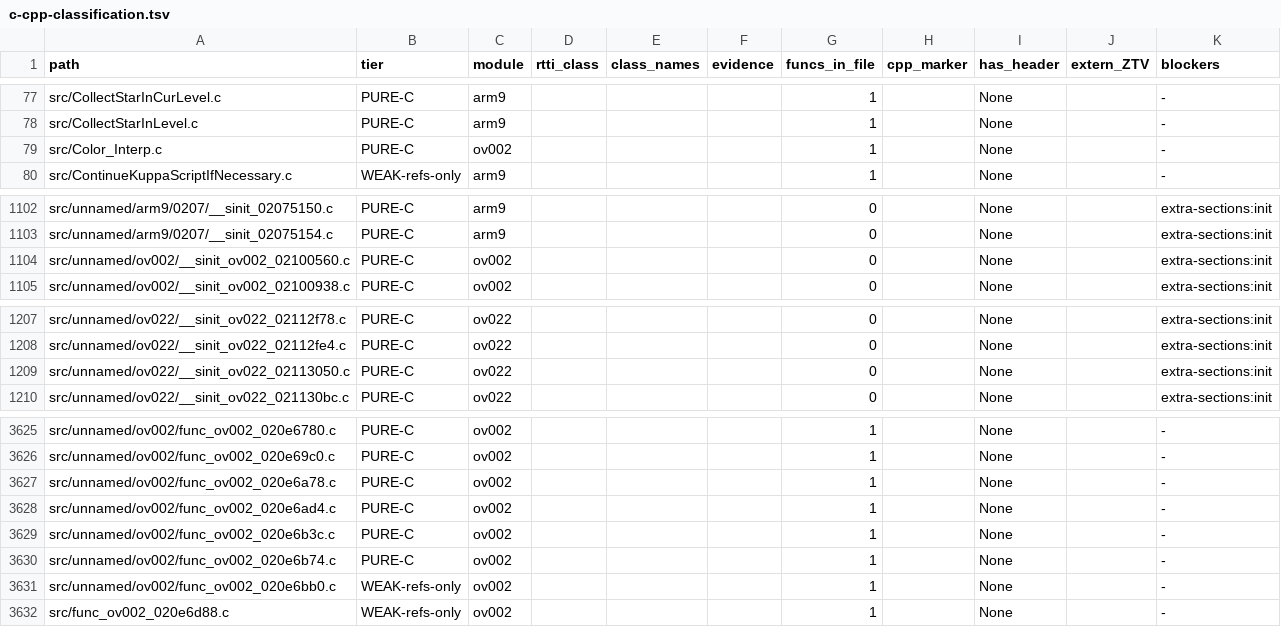
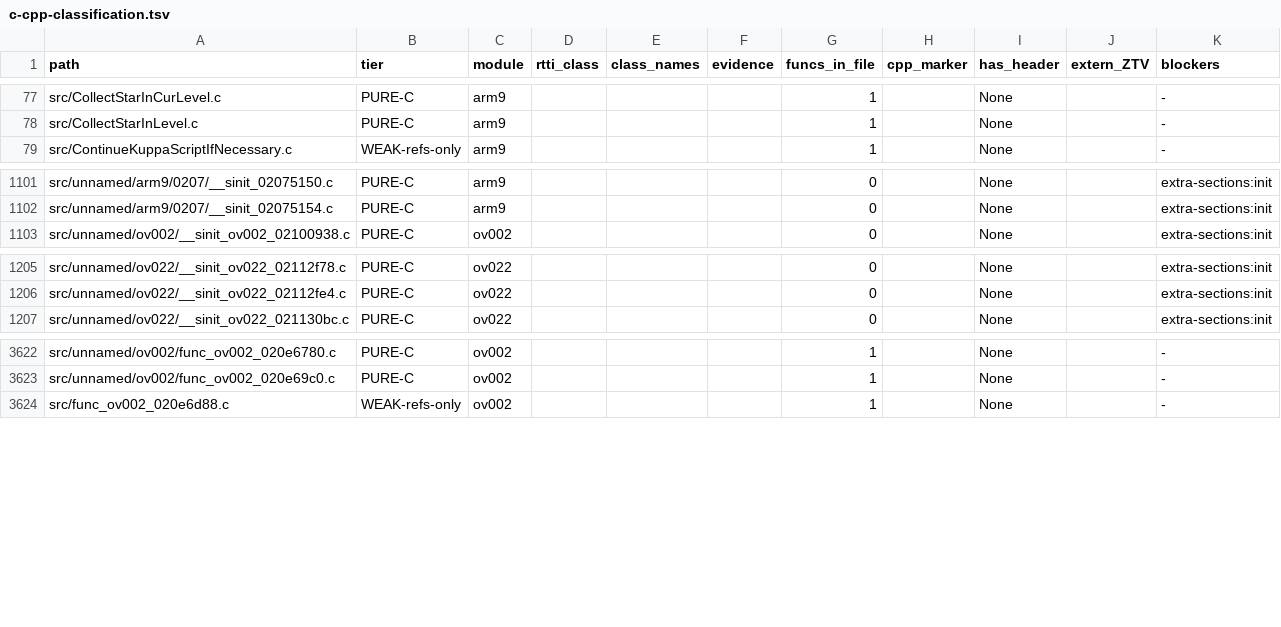
Before and after one commit to Alberto12345678999/sm64ds-decomp, a TSV file: notes/data/c-cpp-classification.tsv, drawn as a sheet; only a part is shown, gaps mark what is left out.

```diff
--- a/notes/data/c-cpp-classification.tsv
+++ b/notes/data/c-cpp-classification.tsv
@@ -78,3 +78,2 @@ src/CollectStarInCurLevel.c	PURE-C	arm9				1		None		-
 src/CollectStarInLevel.c	PURE-C	arm9				1		None		-
-src/Color_Interp.c	PURE-C	ov002				1		None		-
 src/ContinueKuppaScriptIfNecessary.c	WEAK-refs-only	arm9				1		None		-
@@ -1103,3 +1102,2 @@ src/unnamed/arm9/0207/__sinit_02075150.c	PURE-C	arm9				0		None		extra-sections:
 src/unnamed/arm9/0207/__sinit_02075154.c	PURE-C	arm9				0		None		extra-sections:init
-src/unnamed/ov002/__sinit_ov002_02100560.c	PURE-C	ov002				0		None		extra-sections:init
 src/unnamed/ov002/__sinit_ov002_02100938.c	PURE-C	ov002				0		None		extra-sections:init
@@ -1208,3 +1206,2 @@ src/unnamed/ov022/__sinit_ov022_02112f78.c	PURE-C	ov022				0		None		extra-sectio
 src/unnamed/ov022/__sinit_ov022_02112fe4.c	PURE-C	ov022				0		None		extra-sections:init
-src/unnamed/ov022/__sinit_ov022_02113050.c	PURE-C	ov022				0		None		extra-sections:init
 src/unnamed/ov022/__sinit_ov022_021130bc.c	PURE-C	ov022				0		None		extra-sections:init
@@ -3626,7 +3623,2 @@ src/unnamed/ov002/func_ov002_020e6780.c	PURE-C	ov002				1		None		-
 src/unnamed/ov002/func_ov002_020e69c0.c	PURE-C	ov002				1		None		-
-src/unnamed/ov002/func_ov002_020e6a78.c	PURE-C	ov002				1		None		-
-src/unnamed/ov002/func_ov002_020e6ad4.c	PURE-C	ov002				1		None		-
-src/unnamed/ov002/func_ov002_020e6b3c.c	PURE-C	ov002				1		None		-
-src/unnamed/ov002/func_ov002_020e6b74.c	PURE-C	ov002				1		None		-
-src/unnamed/ov002/func_ov002_020e6bb0.c	WEAK-refs-only	ov002				1		None		-
 src/func_ov002_020e6d88.c	WEAK-refs-only	ov002				1		None		-
```
Also changed, not shown: 16 other files.
